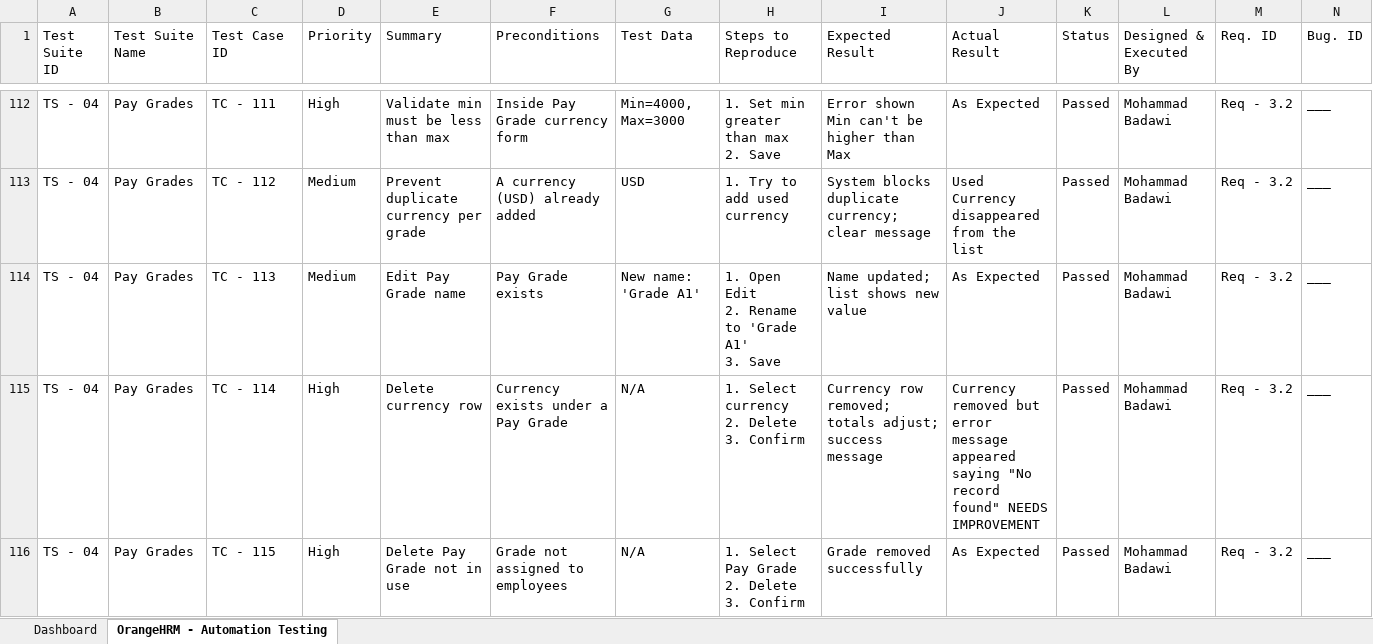
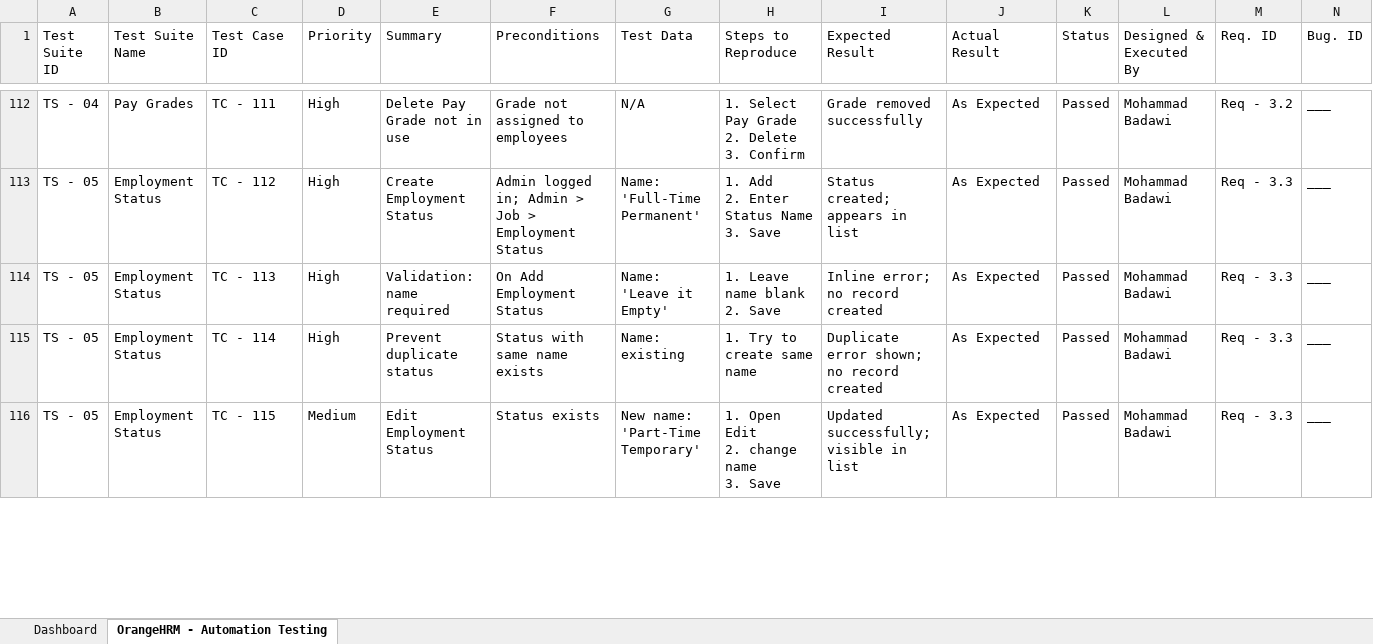
Before and after one commit to Nagham202/OrangeHRM-Automation-Testing-Project, an Excel workbook: OrangeHRM - Automation Testing - Test Cases.xlsx, sheet OrangeHRM - Automation Testing, drawn as a sheet; only a part is shown, gaps mark what is left out; values as stored, in another font and other column widths than the file's, no cell formats; ↵ is a line break in a cell; the diff covers the shown part only; the diff names each change by its address in the sheet, - before the commit and + after, or states it on an @@ line.

```diff
--- a/OrangeHRM - Automation Testing - Test Cases.xlsx (sheet OrangeHRM - Automation Testing)
+++ b/OrangeHRM - Automation Testing - Test Cases.xlsx (sheet OrangeHRM - Automation Testing)
-E112 (Summary): Validate min must be less than max
+E112 (Summary): Delete Pay Grade not in use
-F112 (Preconditions): Inside Pay Grade currency form
+F112 (Preconditions): Grade not assigned to employees
-G112 (Test Data): Min=4000, Max=3000
+G112 (Test Data): N/A
-H112 (Steps to Reproduce): 1. Set min greater than max ↵ 2. Save
+H112 (Steps to Reproduce): 1. Select Pay Grade ↵ 2. Delete ↵ 3. Confirm
-I112 (Expected Result): Error shown Min can't be higher than Max
+I112 (Expected Result): Grade removed successfully
-A113:A116 (Test Suite ID): TS - 04
+A113:A116 (Test Suite ID): TS - 05
-B113:B116 (Test Suite Name): Pay Grades
+B113:B116 (Test Suite Name): Employment Status
-D113:D114 (Priority): Medium
+D113:D114 (Priority): High
-E113 (Summary): Prevent duplicate currency per grade
+E113 (Summary): Create Employment Status
-F113 (Preconditions): A currency (USD) already added
+F113 (Preconditions): Admin logged in; Admin > Job > Employment Status
-G113 (Test Data): USD
+G113 (Test Data): Name: 'Full-Time Permanent'
-H113 (Steps to Reproduce): 1. Try to add used currency
+H113 (Steps to Reproduce): 1. Add ↵ 2. Enter Status Name ↵ 3. Save
-I113 (Expected Result): System blocks duplicate currency; clear message
+I113 (Expected Result): Status created; appears in list
-J113 (Actual Result): Used Currency disappeared from the list
+J113 (Actual Result): As Expected
-M113:M116 (Req. ID): Req - 3.2
+M113:M116 (Req. ID): Req - 3.3
-E114 (Summary): Edit Pay Grade name
+E114 (Summary): Validation: name required
-F114 (Preconditions): Pay Grade exists
+F114 (Preconditions): On Add Employment Status
-G114 (Test Data): New name: 'Grade A1'
+G114 (Test Data): Name: 'Leave it Empty'
-H114 (Steps to Reproduce): 1. Open Edit ↵ 2. Rename to 'Grade A1' ↵ 3. Save
+H114 (Steps to Reproduce): 1. Leave name blank ↵ 2. Save
-I114 (Expected Result): Name updated; list shows new value
+I114 (Expected Result): Inline error; no record created
-E115 (Summary): Delete currency row
+E115 (Summary): Prevent duplicate status
-F115 (Preconditions): Currency exists under a Pay Grade
+F115 (Preconditions): Status with same name exists
-G115 (Test Data): N/A
+G115 (Test Data): Name: existing
-H115 (Steps to Reproduce): 1. Select currency ↵ 2. Delete ↵ 3. Confirm
+H115 (Steps to Reproduce): 1. Try to create same name
-I115 (Expected Result): Currency row removed; totals adjust; success message
+I115 (Expected Result): Duplicate error shown; no record created
-J115 (Actual Result): Currency removed but error message appeared saying "No record found" NEEDS IMPROVEMENT
+J115 (Actual Result): As Expected
-D116 (Priority): High
+D116 (Priority): Medium
-E116 (Summary): Delete Pay Grade not in use
+E116 (Summary): Edit Employment Status
-F116 (Preconditions): Grade not assigned to employees
+F116 (Preconditions): Status exists
-G116 (Test Data): N/A
+G116 (Test Data): New name: 'Part-Time Temporary'
-H116 (Steps to Reproduce): 1. Select Pay Grade ↵ 2. Delete ↵ 3. Confirm
+H116 (Steps to Reproduce): 1. Open Edit ↵ 2. change name ↵ 3. Save
-I116 (Expected Result): Grade removed successfully
+I116 (Expected Result): Updated successfully; visible in list
```
Also changed, not shown: 14 removed rows and 762 edited cells elsewhere in this sheet, sheet Dashboard, cell formats, OrangeHRM - Automation Testing - Requirements Traceability Matrix (RTM).xlsx, OrangeHRM - Automation Testing - Test Summary Report.xlsx, 2 other files.
